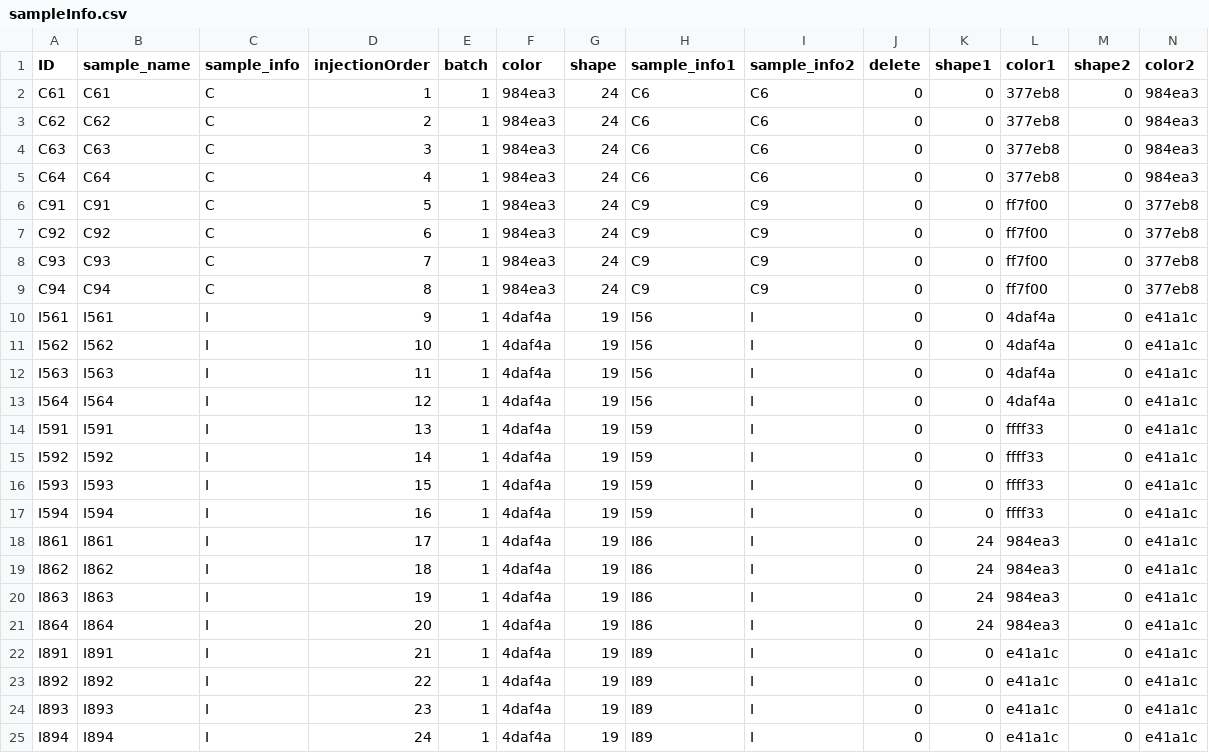
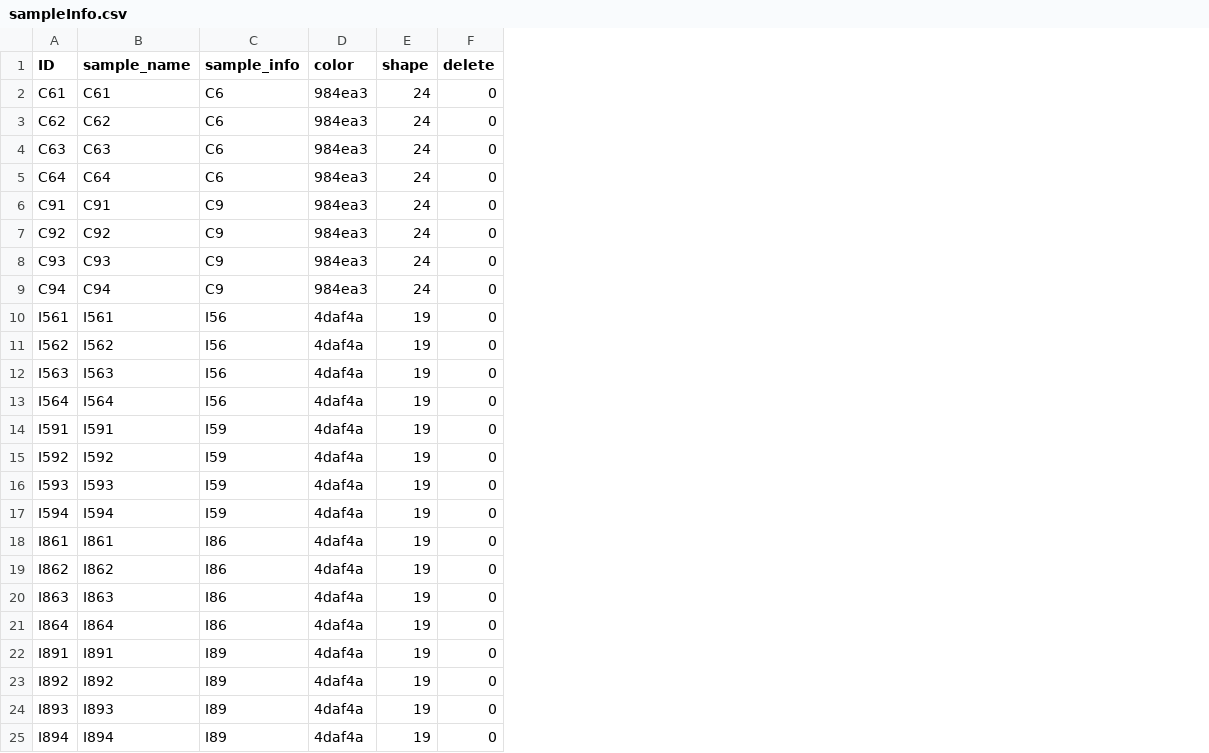
Before and after one commit to SMRUCC/cell-render, a CSV file: demo/sampleInfo.csv, drawn as a sheet; the diff names each change by its address in the sheet, - before the commit and + after, or states it on an @@ line.

```diff
--- a/demo/sampleInfo.csv
+++ b/demo/sampleInfo.csv
-column D (injectionOrder), rows 2-25: 1 | 2 | 3 | 4 | 5 | 6 | 7 | 8 | 9 | 10 | 11 | 12 | 13 | 14 | 15 | 16 | 17 | 18 | 19 | 20 | 21 | 22 | 23 | 24
-column E (batch), rows 2-25: all 1
-column H (sample_info1), rows 2-25: C6 | C6 | C6 | C6 | C9 | C9 | C9 | C9 | I56 | I56 | I56 | I56 | I59 | I59 | I59 | I59 | I86 | I86 | I86 | I86 | I89 | I89 | I89 | I89
-column I (sample_info2), rows 2-25: C6 | C6 | C6 | C6 | C9 | C9 | C9 | C9 | I | I | I | I | I | I | I | I | I | I | I | I | I | I | I | I
-column K (shape1), rows 2-25: 0 | 0 | 0 | 0 | 0 | 0 | 0 | 0 | 0 | 0 | 0 | 0 | 0 | 0 | 0 | 0 | 24 | 24 | 24 | 24 | 0 | 0 | 0 | 0
-column L (color1), rows 2-25: 377eb8 | 377eb8 | 377eb8 | 377eb8 | ff7f00 | ff7f00 | ff7f00 | ff7f00 | 4daf4a | 4daf4a | 4daf4a | 4daf4a | ffff33 | ffff33 | ffff33 | ffff33 | 984ea3 | 984ea3 | 984ea3 | 984ea3 | e41a1c | e41a1c | e41a1c | e41a1c
-column M (shape2), rows 2-25: all 0
-column N (color2), rows 2-25: 984ea3 | 984ea3 | 984ea3 | 984ea3 | 377eb8 | 377eb8 | 377eb8 | 377eb8 | e41a1c | e41a1c | e41a1c | e41a1c | e41a1c | e41a1c | e41a1c | e41a1c | e41a1c | e41a1c | e41a1c | e41a1c | e41a1c | e41a1c | e41a1c | e41a1c
-C2:C5 (sample_info): C
+C2:C5 (sample_info): C6
-C6:C9 (sample_info): C
+C6:C9 (sample_info): C9
-C10:C13 (sample_info): I
+C10:C13 (sample_info): I56
-C14:C17 (sample_info): I
+C14:C17 (sample_info): I59
-C18:C21 (sample_info): I
+C18:C21 (sample_info): I86
-C22:C25 (sample_info): I
+C22:C25 (sample_info): I89
```
Also changed, not shown: 2 other files.
